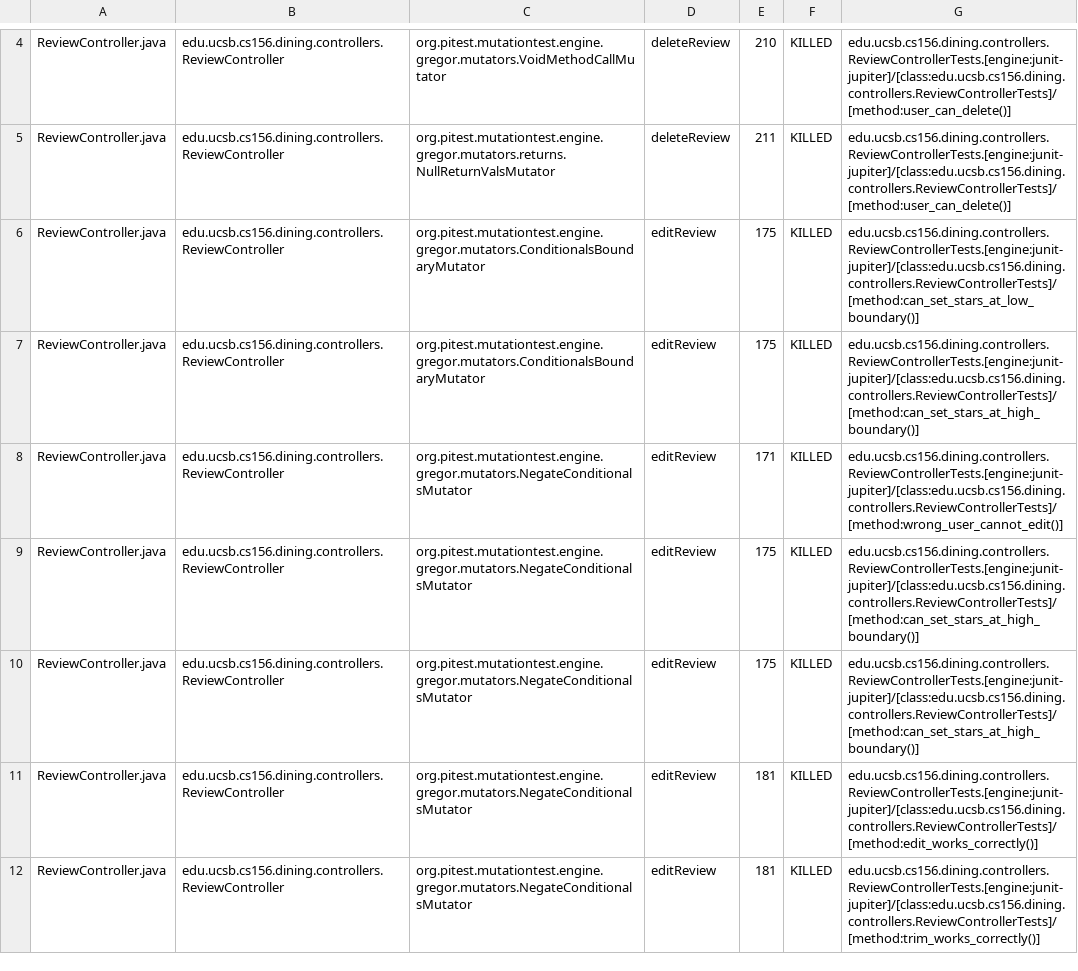
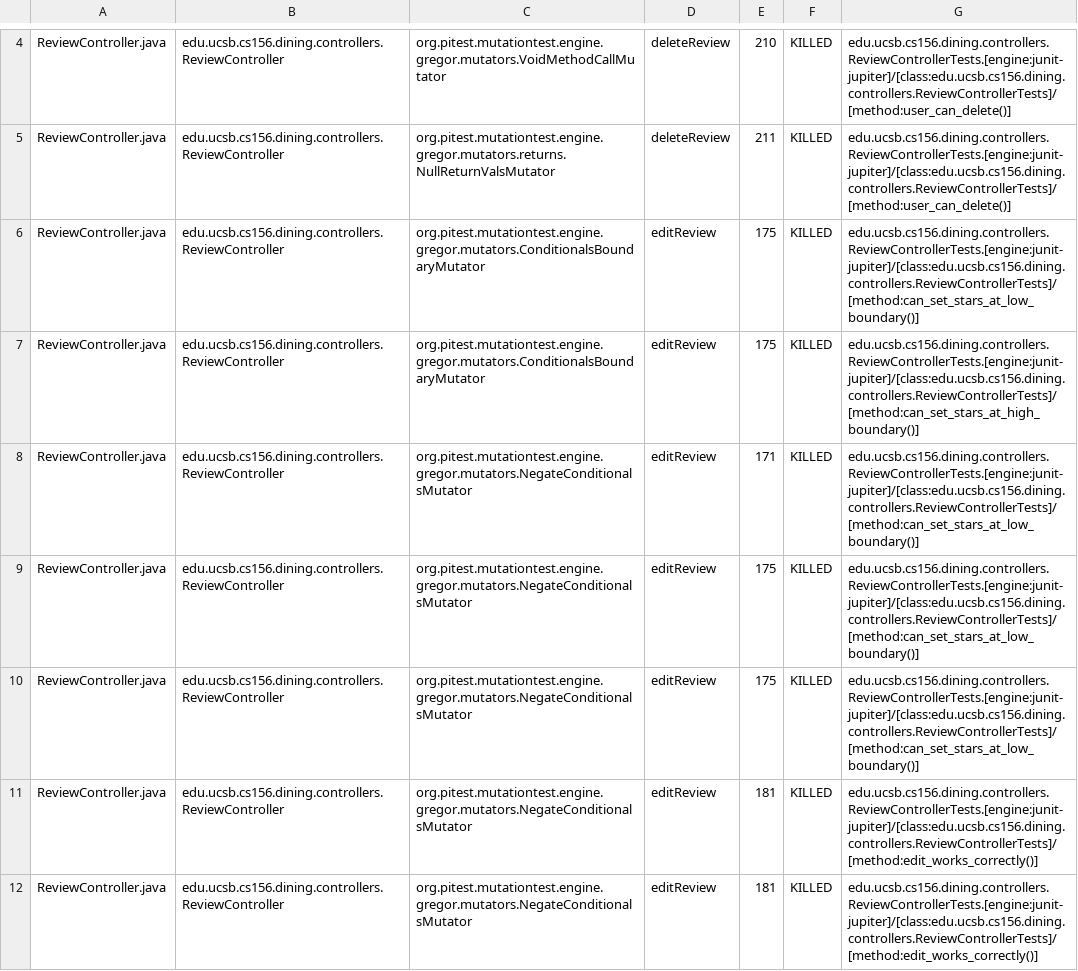
Before and after one commit to ucsb-cs156-s25/proj-dining-s25-10, a CSV file: pitest/mutations.csv, drawn as a sheet; only a part is shown, gaps mark what is left out; the diff covers the shown part only.

Commit message:
Deploying to gh-pages from @ ucsb-cs156-s25/proj-dining-s25-10@0624dbd07b4ce0247de93fe0d496f4c7574b4050 🚀

```diff
--- a/pitest/mutations.csv
+++ b/pitest/mutations.csv
@@ -7,6 +7,6 @@ ReviewController.java,edu.ucsb.cs156.dining.controllers.ReviewController,org.pit
 ReviewController.java,edu.ucsb.cs156.dining.controllers.ReviewController,org.pitest.mutationtest.engine.gregor.mutators.ConditionalsBoundaryMutator,editReview,175,KILLED,edu.ucsb.cs156.dining.controllers.ReviewControllerTests.[engine:junit-jupiter]/[class:edu.ucsb.cs156.dining.controllers.ReviewControllerTests]/[method:can_set_stars_at_high_boundary()]
-ReviewController.java,edu.ucsb.cs156.dining.controllers.ReviewController,org.pitest.mutationtest.engine.gregor.mutators.NegateConditionalsMutator,editReview,171,KILLED,edu.ucsb.cs156.dining.controllers.ReviewControllerTests.[engine:junit-jupiter]/[class:edu.ucsb.cs156.dining.controllers.ReviewControllerTests]/[method:wrong_user_cannot_edit()]
-ReviewController.java,edu.ucsb.cs156.dining.controllers.ReviewController,org.pitest.mutationtest.engine.gregor.mutators.NegateConditionalsMutator,editReview,175,KILLED,edu.ucsb.cs156.dining.controllers.ReviewControllerTests.[engine:junit-jupiter]/[class:edu.ucsb.cs156.dining.controllers.ReviewControllerTests]/[method:can_set_stars_at_high_boundary()]
-ReviewController.java,edu.ucsb.cs156.dining.controllers.ReviewController,org.pitest.mutationtest.engine.gregor.mutators.NegateConditionalsMutator,editReview,175,KILLED,edu.ucsb.cs156.dining.controllers.ReviewControllerTests.[engine:junit-jupiter]/[class:edu.ucsb.cs156.dining.controllers.ReviewControllerTests]/[method:can_set_stars_at_high_boundary()]
+ReviewController.java,edu.ucsb.cs156.dining.controllers.ReviewController,org.pitest.mutationtest.engine.gregor.mutators.NegateConditionalsMutator,editReview,171,KILLED,edu.ucsb.cs156.dining.controllers.ReviewControllerTests.[engine:junit-jupiter]/[class:edu.ucsb.cs156.dining.controllers.ReviewControllerTests]/[method:can_set_stars_at_low_boundary()]
+ReviewController.java,edu.ucsb.cs156.dining.controllers.ReviewController,org.pitest.mutationtest.engine.gregor.mutators.NegateConditionalsMutator,editReview,175,KILLED,edu.ucsb.cs156.dining.controllers.ReviewControllerTests.[engine:junit-jupiter]/[class:edu.ucsb.cs156.dining.controllers.ReviewControllerTests]/[method:can_set_stars_at_low_boundary()]
+ReviewController.java,edu.ucsb.cs156.dining.controllers.ReviewController,org.pitest.mutationtest.engine.gregor.mutators.NegateConditionalsMutator,editReview,175,KILLED,edu.ucsb.cs156.dining.controllers.ReviewControllerTests.[engine:junit-jupiter]/[class:edu.ucsb.cs156.dining.controllers.ReviewControllerTests]/[method:can_set_stars_at_low_boundary()]
 ReviewController.java,edu.ucsb.cs156.dining.controllers.ReviewController,org.pitest.mutationtest.engine.gregor.mutators.NegateConditionalsMutator,editReview,181,KILLED,edu.ucsb.cs156.dining.controllers.ReviewControllerTests.[engine:junit-jupiter]/[class:edu.ucsb.cs156.dining.controllers.ReviewControllerTests]/[method:edit_works_correctly()]
-ReviewController.java,edu.ucsb.cs156.dining.controllers.ReviewController,org.pitest.mutationtest.engine.gregor.mutators.NegateConditionalsMutator,editReview,181,KILLED,edu.ucsb.cs156.dining.controllers.ReviewControllerTests.[engine:junit-jupiter]/[class:edu.ucsb.cs156.dining.controllers.ReviewControllerTests]/[method:trim_works_correctly()]
+ReviewController.java,edu.ucsb.cs156.dining.controllers.ReviewController,org.pitest.mutationtest.engine.gregor.mutators.NegateConditionalsMutator,editReview,181,KILLED,edu.ucsb.cs156.dining.controllers.ReviewControllerTests.[engine:junit-jupiter]/[class:edu.ucsb.cs156.dining.controllers.ReviewControllerTests]/[method:edit_works_correctly()]
```
Also changed, not shown: 5 edited cells elsewhere in this file, 16 other files.
